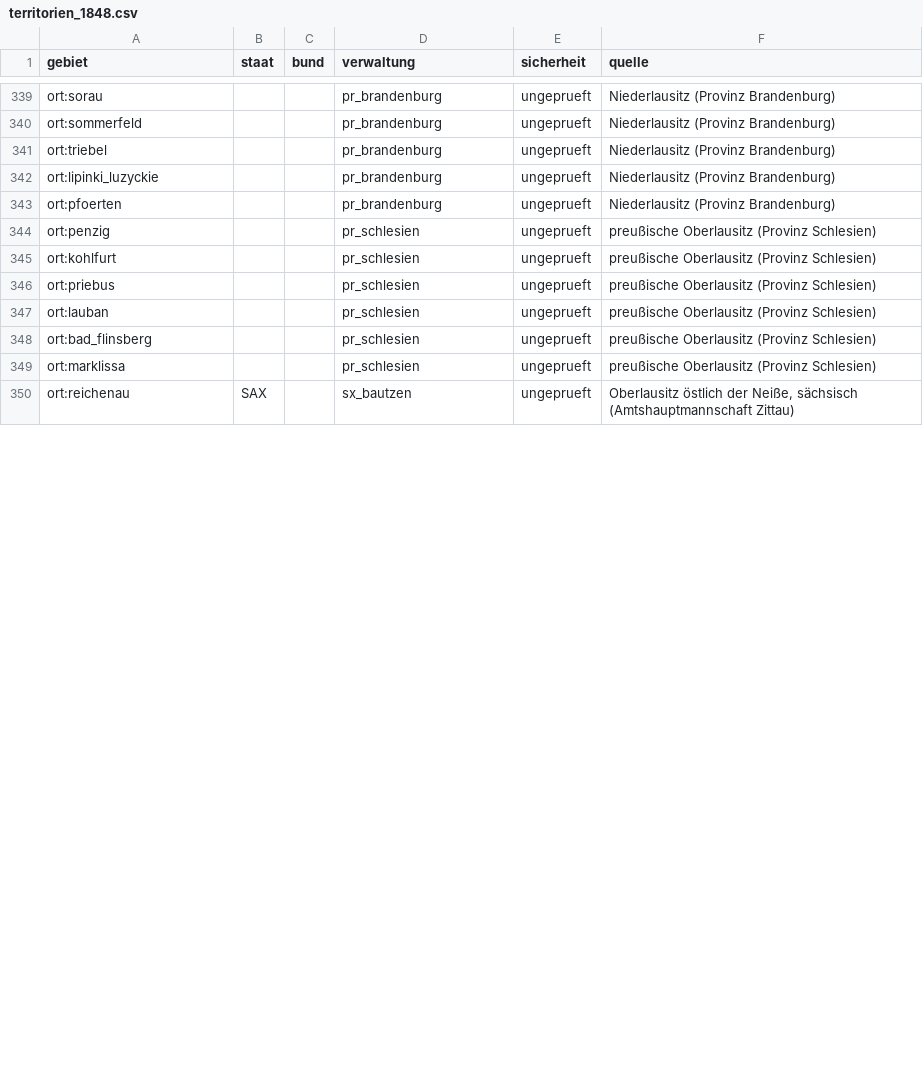
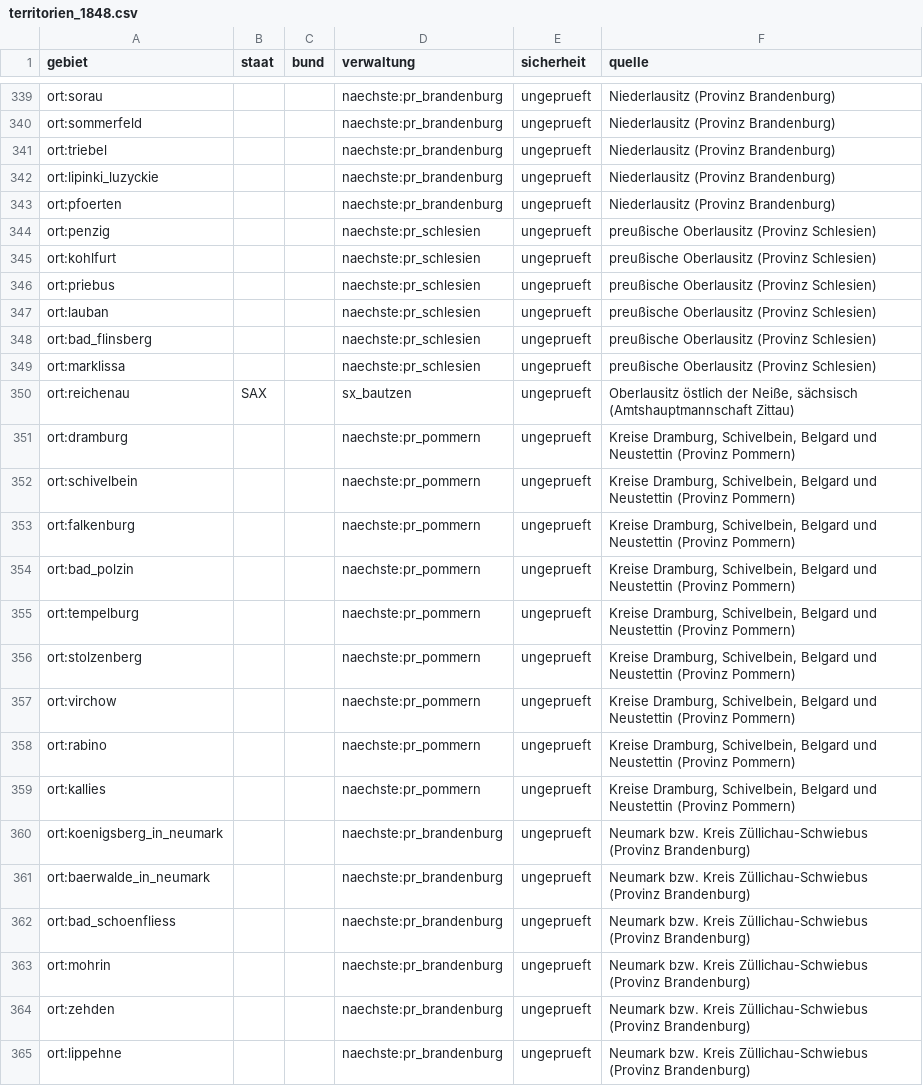
Before and after one commit to Hoylerma/Game, a CSV file: data/tabellen/territorien_1848.csv, drawn as a sheet; only a part is shown, gaps mark what is left out; the diff covers the shown part only; the diff names each change by its address in the sheet, - before the commit and + after, or states it on an @@ line.

```diff
--- a/data/tabellen/territorien_1848.csv
+++ b/data/tabellen/territorien_1848.csv
-D339:D343 (verwaltung): pr_brandenburg
+D339:D343 (verwaltung): naechste:pr_brandenburg
-D344:D349 (verwaltung): pr_schlesien
+D344:D349 (verwaltung): naechste:pr_schlesien
+row 351: ort:dramburg |  |  | naechste:pr_pommern | ungeprueft | Kreise Dramburg, Schivelbein, Belgard und Neustettin (Provinz Pommern)
+row 352: ort:schivelbein |  |  | naechste:pr_pommern | ungeprueft | Kreise Dramburg, Schivelbein, Belgard und Neustettin (Provinz Pommern)
+row 353: ort:falkenburg |  |  | naechste:pr_pommern | ungeprueft | Kreise Dramburg, Schivelbein, Belgard und Neustettin (Provinz Pommern)
+row 354: ort:bad_polzin |  |  | naechste:pr_pommern | ungeprueft | Kreise Dramburg, Schivelbein, Belgard und Neustettin (Provinz Pommern)
+row 355: ort:tempelburg |  |  | naechste:pr_pommern | ungeprueft | Kreise Dramburg, Schivelbein, Belgard und Neustettin (Provinz Pommern)
+row 356: ort:stolzenberg |  |  | naechste:pr_pommern | ungeprueft | Kreise Dramburg, Schivelbein, Belgard und Neustettin (Provinz Pommern)
+row 357: ort:virchow |  |  | naechste:pr_pommern | ungeprueft | Kreise Dramburg, Schivelbein, Belgard und Neustettin (Provinz Pommern)
+row 358: ort:rabino |  |  | naechste:pr_pommern | ungeprueft | Kreise Dramburg, Schivelbein, Belgard und Neustettin (Provinz Pommern)
+row 359: ort:kallies |  |  | naechste:pr_pommern | ungeprueft | Kreise Dramburg, Schivelbein, Belgard und Neustettin (Provinz Pommern)
+row 360: ort:koenigsberg_in_neumark |  |  | naechste:pr_brandenburg | ungeprueft | Neumark bzw. Kreis Züllichau-Schwiebus (Provinz Brandenburg)
+row 361: ort:baerwalde_in_neumark |  |  | naechste:pr_brandenburg | ungeprueft | Neumark bzw. Kreis Züllichau-Schwiebus (Provinz Brandenburg)
+row 362: ort:bad_schoenfliess |  |  | naechste:pr_brandenburg | ungeprueft | Neumark bzw. Kreis Züllichau-Schwiebus (Provinz Brandenburg)
+row 363: ort:mohrin |  |  | naechste:pr_brandenburg | ungeprueft | Neumark bzw. Kreis Züllichau-Schwiebus (Provinz Brandenburg)
+row 364: ort:zehden |  |  | naechste:pr_brandenburg | ungeprueft | Neumark bzw. Kreis Züllichau-Schwiebus (Provinz Brandenburg)
+row 365: ort:lippehne |  |  | naechste:pr_brandenburg | ungeprueft | Neumark bzw. Kreis Züllichau-Schwiebus (Provinz Brandenburg)
```
Also changed, not shown: 4 added rows and 84 edited cells elsewhere in this file, 48 other files.
